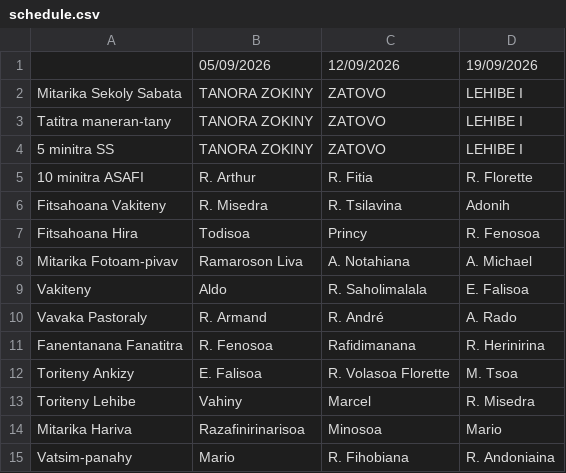
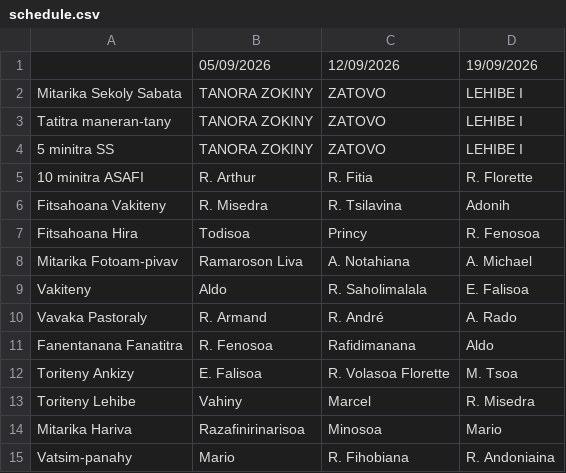
Before and after one commit to nainaw/fanompo, a CSV file: schedule.csv, drawn as a sheet.

Commit message:
Update schedule from Google Sheets (04/09/2026 14:09:13)

```diff
--- a/schedule.csv
+++ b/schedule.csv
@@ -10,3 +10,3 @@
 "Vavaka Pastoraly","R. Armand","R. André","A. Rado"
-"Fanentanana Fanatitra","R. Fenosoa","Rafidimanana","R. Herinirina"
+"Fanentanana Fanatitra","R. Fenosoa","Rafidimanana","Aldo"
 "Toriteny Ankizy","E. Falisoa","R. Volasoa Florette","M. Tsoa"
```
